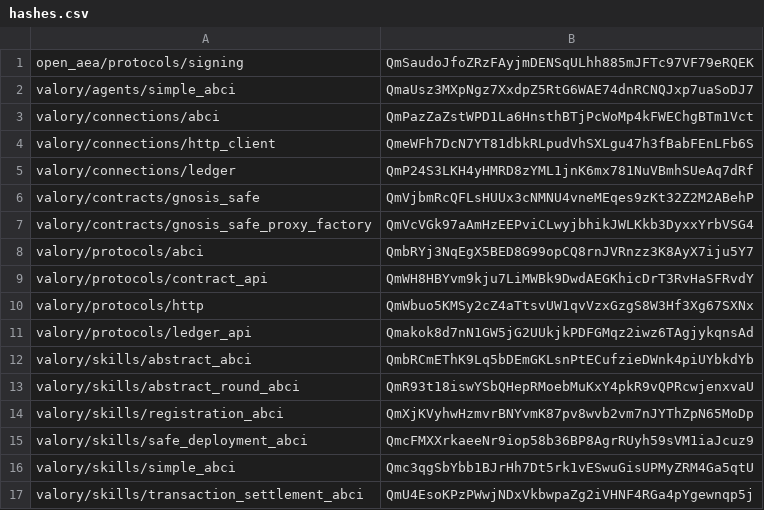
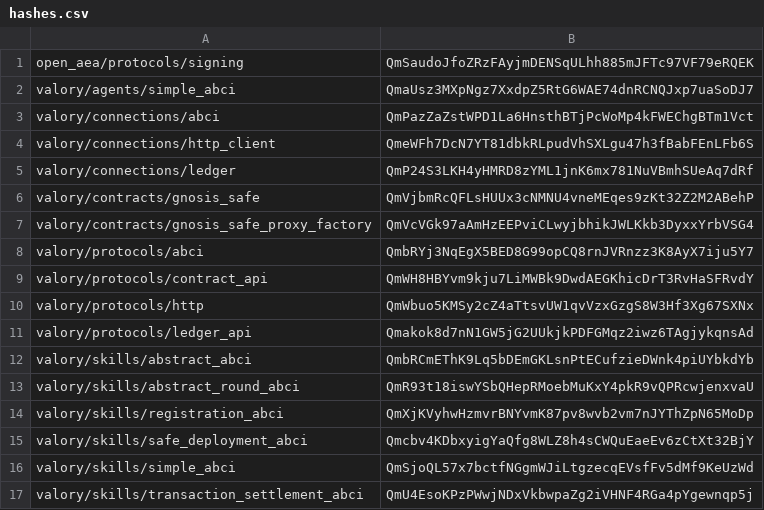
Before and after one commit to valory-xyz/agent-academy-2, a CSV file: packages/hashes.csv, drawn as a sheet.

```diff
--- a/packages/hashes.csv
+++ b/packages/hashes.csv
@@ -14,4 +14,4 @@ valory/skills/abstract_round_abci,QmR93t18iswYSbQHepRMoebMuKxY4pkR9vQPRcwjenxvaU
 valory/skills/registration_abci,QmXjKVyhwHzmvrBNYvmK87pv8wvb2vm7nJYThZpN65MoDp
-valory/skills/safe_deployment_abci,QmcFMXXrkaeeNr9iop58b36BP8AgrRUyh59sVM1iaJcuz9
-valory/skills/simple_abci,Qmc3qgSbYbb1BJrHh7Dt5rk1vESwuGisUPMyZRM4Ga5qtU
+valory/skills/safe_deployment_abci,Qmcbv4KDbxyigYaQfg8WLZ8h4sCWQuEaeEv6zCtXt32BjY
+valory/skills/simple_abci,QmSjoQL57x7bctfNGgmWJiLtgzecqEVsfFv5dMf9KeUzWd
 valory/skills/transaction_settlement_abci,QmU4EsoKPzPWwjNDxVkbwpaZg2iVHNF4RGa4pYgewnqp5j
```
Also changed, not shown: 4 other files.
